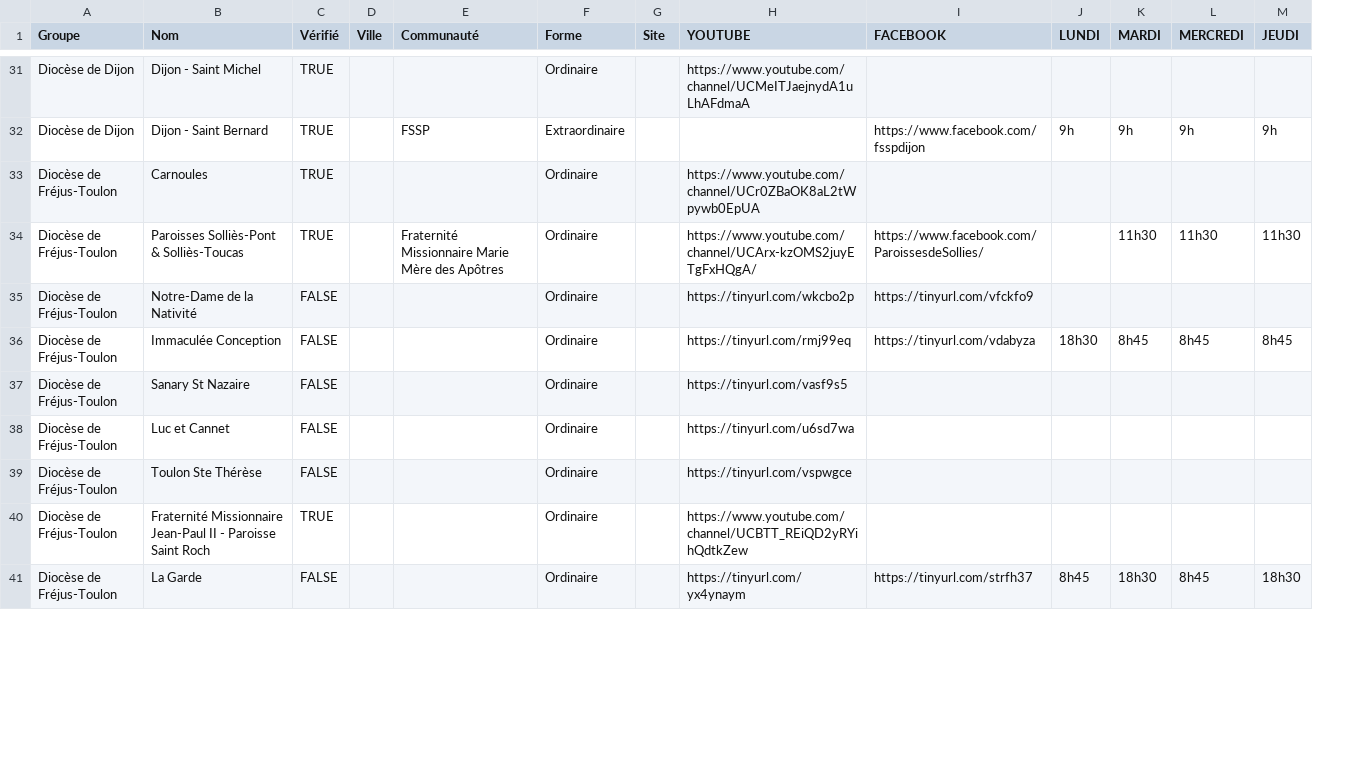
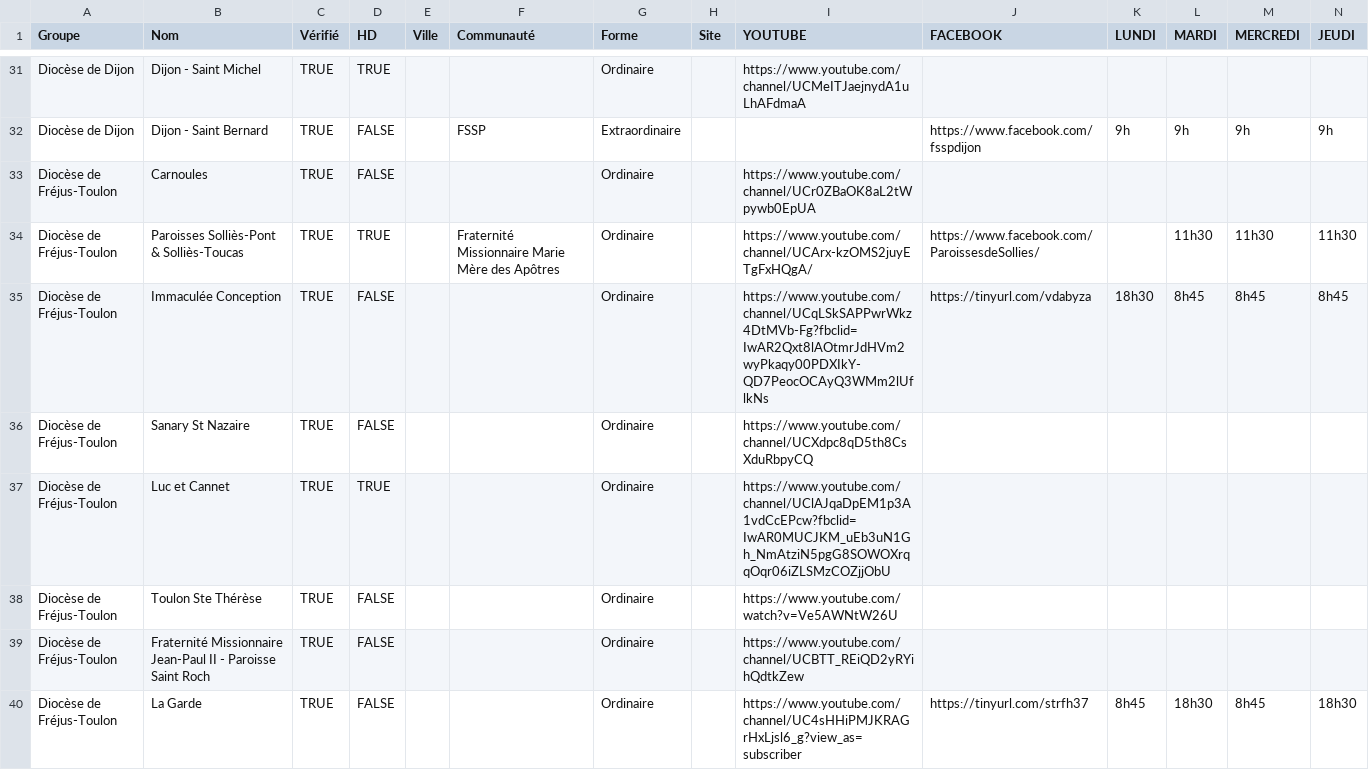
Before and after one commit to chretiens-en-confinement/website, a CSV file: src/data/messes-en-direct.csv, drawn as a sheet; only a part is shown, gaps mark what is left out; removed rows and columns are numbered as before the commit, all else as after; rows hold the shown columns only; the diff covers the shown part only; the diff names each change by its address in the sheet, - before the commit and + after, or states it on an @@ line.

```diff
--- a/src/data/messes-en-direct.csv
+++ b/src/data/messes-en-direct.csv
+column D (HD), rows 31-40: TRUE | FALSE | FALSE | TRUE | FALSE | FALSE | TRUE | FALSE | FALSE | FALSE
-row 35: Diocèse de Fréjus-Toulon | Notre-Dame de la Nativité | FALSE |  |  | Ordinaire |  | https://tinyurl.com/wkcbo2p | https://tinyurl.com/vfckfo9
-C35:C38 (Vérifié): FALSE
+C35:C38 (Vérifié): TRUE
-I35 (YOUTUBE): https://tinyurl.com/rmj99eq
+I35 (YOUTUBE): https://www.youtube.com/channel/UCqLSkSAPPwrWkz4DtMVb-Fg?fbclid=IwAR2Qxt8lAOtmrJdHVm2wyPkaqy00PDXIkY-QD7PeocOCAyQ3WMm2lUflkNs
-I36 (YOUTUBE): https://tinyurl.com/vasf9s5
+I36 (YOUTUBE): https://www.youtube.com/channel/UCXdpc8qD5th8CsXduRbpyCQ
-I37 (YOUTUBE): https://tinyurl.com/u6sd7wa
+I37 (YOUTUBE): https://www.youtube.com/channel/UClAJqaDpEM1p3A1vdCcEPcw?fbclid=IwAR0MUCJKM_uEb3uN1Gh_NmAtziN5pgG8SOWOXrqqOqr06iZLSMzCOZjjObU
-I38 (YOUTUBE): https://tinyurl.com/vspwgce
+I38 (YOUTUBE): https://www.youtube.com/watch?v=Ve5AWNtW26U
-C40 (Vérifié): FALSE
+C40 (Vérifié): TRUE
-I40 (YOUTUBE): https://tinyurl.com/yx4ynaym
+I40 (YOUTUBE): https://www.youtube.com/channel/UC4sHHiPMJKRAGrHxLjsl6_g?view_as=subscriber
```
Also changed, not shown: 44 edited cells elsewhere in this file, 3 other files.
